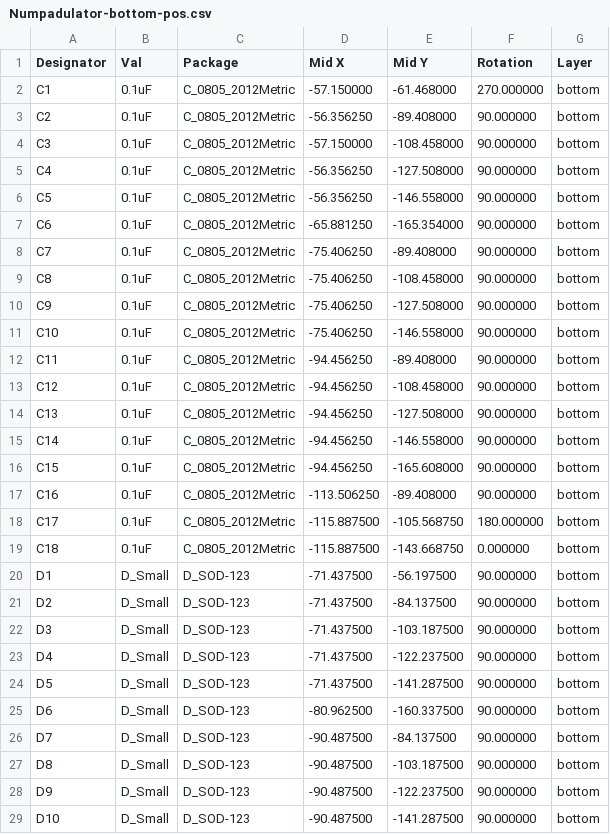
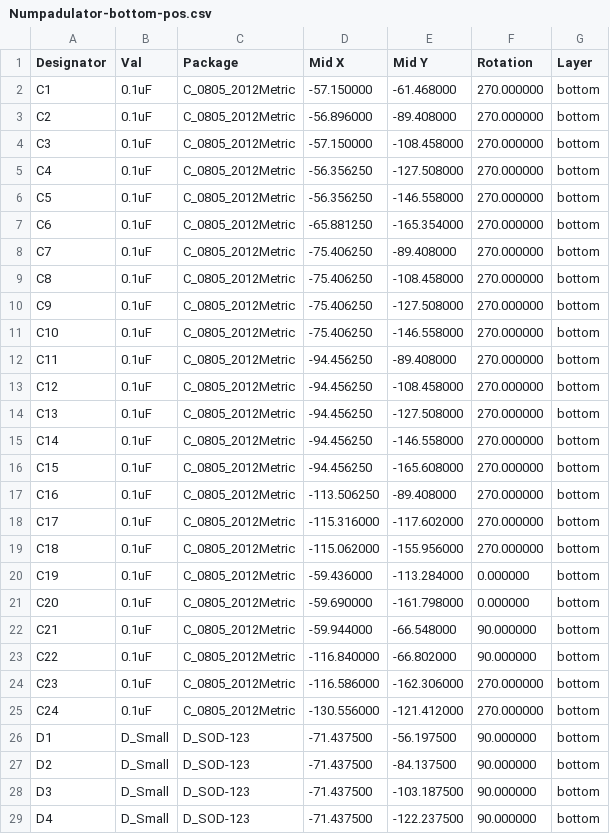
Before and after one commit to gabeklavans/Numpadulator, a CSV file: KiCad/Numpadulator-bottom-pos.csv, drawn as a sheet; only a part is shown; the shorter side is filled out with more unchanged rows; the diff covers the shown part only.

```diff
--- a/KiCad/Numpadulator-bottom-pos.csv
+++ b/KiCad/Numpadulator-bottom-pos.csv
@@ -2,19 +2,25 @@ Designator,Val,Package,Mid X,Mid Y,Rotation,Layer
 "C1","0.1uF","C_0805_2012Metric",-57.150000,-61.468000,270.000000,bottom
-"C2","0.1uF","C_0805_2012Metric",-56.356250,-89.408000,90.000000,bottom
-"C3","0.1uF","C_0805_2012Metric",-57.150000,-108.458000,90.000000,bottom
-"C4","0.1uF","C_0805_2012Metric",-56.356250,-127.508000,90.000000,bottom
-"C5","0.1uF","C_0805_2012Metric",-56.356250,-146.558000,90.000000,bottom
-"C6","0.1uF","C_0805_2012Metric",-65.881250,-165.354000,90.000000,bottom
-"C7","0.1uF","C_0805_2012Metric",-75.406250,-89.408000,90.000000,bottom
-"C8","0.1uF","C_0805_2012Metric",-75.406250,-108.458000,90.000000,bottom
-"C9","0.1uF","C_0805_2012Metric",-75.406250,-127.508000,90.000000,bottom
-"C10","0.1uF","C_0805_2012Metric",-75.406250,-146.558000,90.000000,bottom
-"C11","0.1uF","C_0805_2012Metric",-94.456250,-89.408000,90.000000,bottom
-"C12","0.1uF","C_0805_2012Metric",-94.456250,-108.458000,90.000000,bottom
-"C13","0.1uF","C_0805_2012Metric",-94.456250,-127.508000,90.000000,bottom
-"C14","0.1uF","C_0805_2012Metric",-94.456250,-146.558000,90.000000,bottom
-"C15","0.1uF","C_0805_2012Metric",-94.456250,-165.608000,90.000000,bottom
-"C16","0.1uF","C_0805_2012Metric",-113.506250,-89.408000,90.000000,bottom
-"C17","0.1uF","C_0805_2012Metric",-115.887500,-105.568750,180.000000,bottom
-"C18","0.1uF","C_0805_2012Metric",-115.887500,-143.668750,0.000000,bottom
+"C2","0.1uF","C_0805_2012Metric",-56.896000,-89.408000,270.000000,bottom
+"C3","0.1uF","C_0805_2012Metric",-57.150000,-108.458000,270.000000,bottom
+"C4","0.1uF","C_0805_2012Metric",-56.356250,-127.508000,270.000000,bottom
+"C5","0.1uF","C_0805_2012Metric",-56.356250,-146.558000,270.000000,bottom
+"C6","0.1uF","C_0805_2012Metric",-65.881250,-165.354000,270.000000,bottom
+"C7","0.1uF","C_0805_2012Metric",-75.406250,-89.408000,270.000000,bottom
+"C8","0.1uF","C_0805_2012Metric",-75.406250,-108.458000,270.000000,bottom
+"C9","0.1uF","C_0805_2012Metric",-75.406250,-127.508000,270.000000,bottom
+"C10","0.1uF","C_0805_2012Metric",-75.406250,-146.558000,270.000000,bottom
+"C11","0.1uF","C_0805_2012Metric",-94.456250,-89.408000,270.000000,bottom
+"C12","0.1uF","C_0805_2012Metric",-94.456250,-108.458000,270.000000,bottom
+"C13","0.1uF","C_0805_2012Metric",-94.456250,-127.508000,270.000000,bottom
+"C14","0.1uF","C_0805_2012Metric",-94.456250,-146.558000,270.000000,bottom
+"C15","0.1uF","C_0805_2012Metric",-94.456250,-165.608000,270.000000,bottom
+"C16","0.1uF","C_0805_2012Metric",-113.506250,-89.408000,270.000000,bottom
+"C17","0.1uF","C_0805_2012Metric",-115.316000,-117.602000,270.000000,bottom
+"C18","0.1uF","C_0805_2012Metric",-115.062000,-155.956000,270.000000,bottom
+"C19","0.1uF","C_0805_2012Metric",-59.436000,-113.284000,0.000000,bottom
+"C20","0.1uF","C_0805_2012Metric",-59.690000,-161.798000,0.000000,bottom
+"C21","0.1uF","C_0805_2012Metric",-59.944000,-66.548000,90.000000,bottom
+"C22","0.1uF","C_0805_2012Metric",-116.840000,-66.802000,90.000000,bottom
+"C23","0.1uF","C_0805_2012Metric",-116.586000,-162.306000,270.000000,bottom
+"C24","0.1uF","C_0805_2012Metric",-130.556000,-121.412000,270.000000,bottom
 "D1","D_Small","D_SOD-123",-71.437500,-56.197500,90.000000,bottom
```
Also changed, not shown: 7 added rows and 6 edited cells elsewhere in this file, KiCad/Numpadulator-top-pos.csv, KiCad/Numpadulator.csv, 14 other files.
